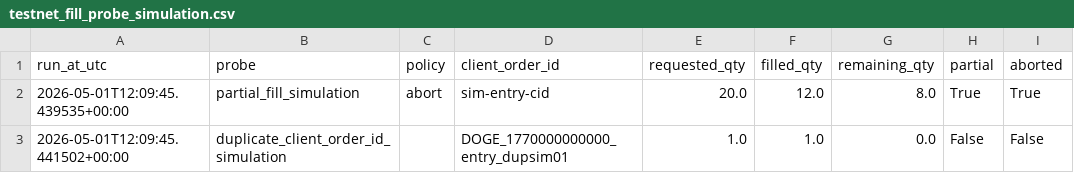
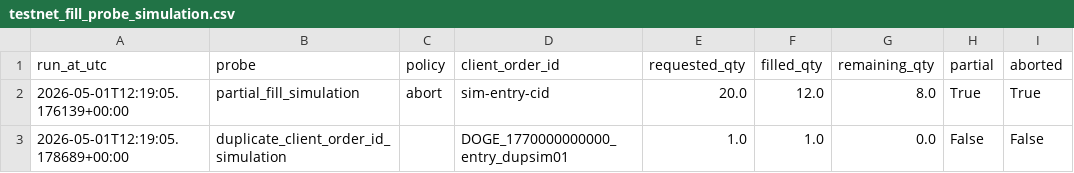
Before and after one commit to mstorkun/binance-future, a CSV file: testnet_fill_probe_simulation.csv, drawn as a sheet; only a part is shown; the diff names each change by its address in the sheet, - before the commit and + after, or states it on an @@ line.

```diff
--- a/testnet_fill_probe_simulation.csv
+++ b/testnet_fill_probe_simulation.csv
-A2 (run_at_utc): 2026-05-01T12:09:45.439535+00:00
+A2 (run_at_utc): 2026-05-01T12:19:05.176139+00:00
-A3 (run_at_utc): 2026-05-01T12:09:45.441502+00:00
+A3 (run_at_utc): 2026-05-01T12:19:05.178689+00:00
```
Also changed, not shown: 10 other files.
